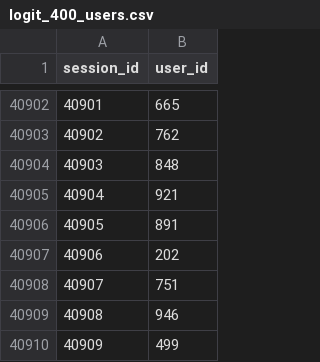
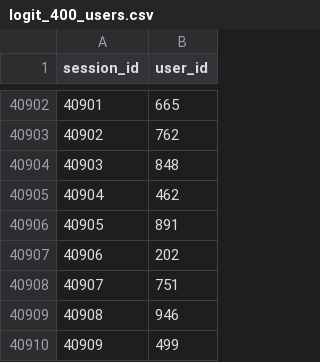
Before and after one commit to VasilyevEvgeny/coursera_specialization_ML, a CSV file: 6_capstone_project/1_identification/data/logit_400_users.csv, drawn as a sheet; only a part is shown, gaps mark what is left out; the diff covers the shown part only.

```diff
--- a/6_capstone_project/1_identification/data/logit_400_users.csv
+++ b/6_capstone_project/1_identification/data/logit_400_users.csv
@@ -40904,3 +40904,3 @@ session_id,user_id
 40903,848
-40904,921
+40904,462
 40905,891
```
Also changed, not shown: 5 edited cells elsewhere in this file, 6 other files.
